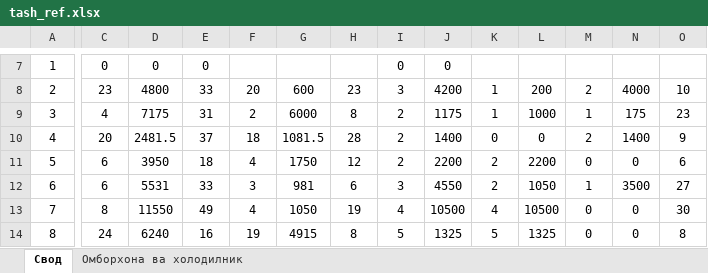
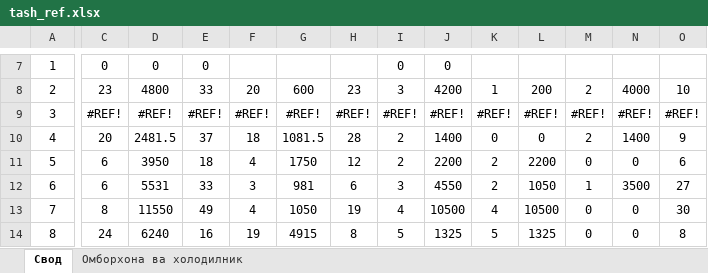
Before and after one commit to Jurody6260/refrigerator_py, an Excel workbook: assets/tash_ref.xlsx, sheet Свод, drawn as a sheet; only a part is shown, gaps mark what is left out; values as stored, in another font and other column widths than the file's, no borders; the diff covers the shown part only; the diff names each change by its address in the sheet, - before the commit and + after, or states it on an @@ line.

```diff
--- a/assets/tash_ref.xlsx (sheet Свод)
+++ b/assets/tash_ref.xlsx (sheet Свод)
-C9: 4
+C9: #REF!
-D9: 7175
+D9: #REF!
-E9: 31
+E9: #REF!
-F9: 2
+F9: #REF!
-G9: 6000
+G9: #REF!
-H9: 8
+H9: #REF!
-I9: 2
+I9: #REF!
-J9: 1175
+J9: #REF!
-K9: 1
+K9: #REF!
-L9: 1000
+L9: #REF!
-M9: 1
+M9: #REF!
-N9: 175
+N9: #REF!
-O9: 23
+O9: #REF!
```
Also changed, not shown: 21 edited cells and cell formats elsewhere in this sheet, sheet Омборхона ва холодилник, formulas that keep their value, charts or pictures, 4 other files.
